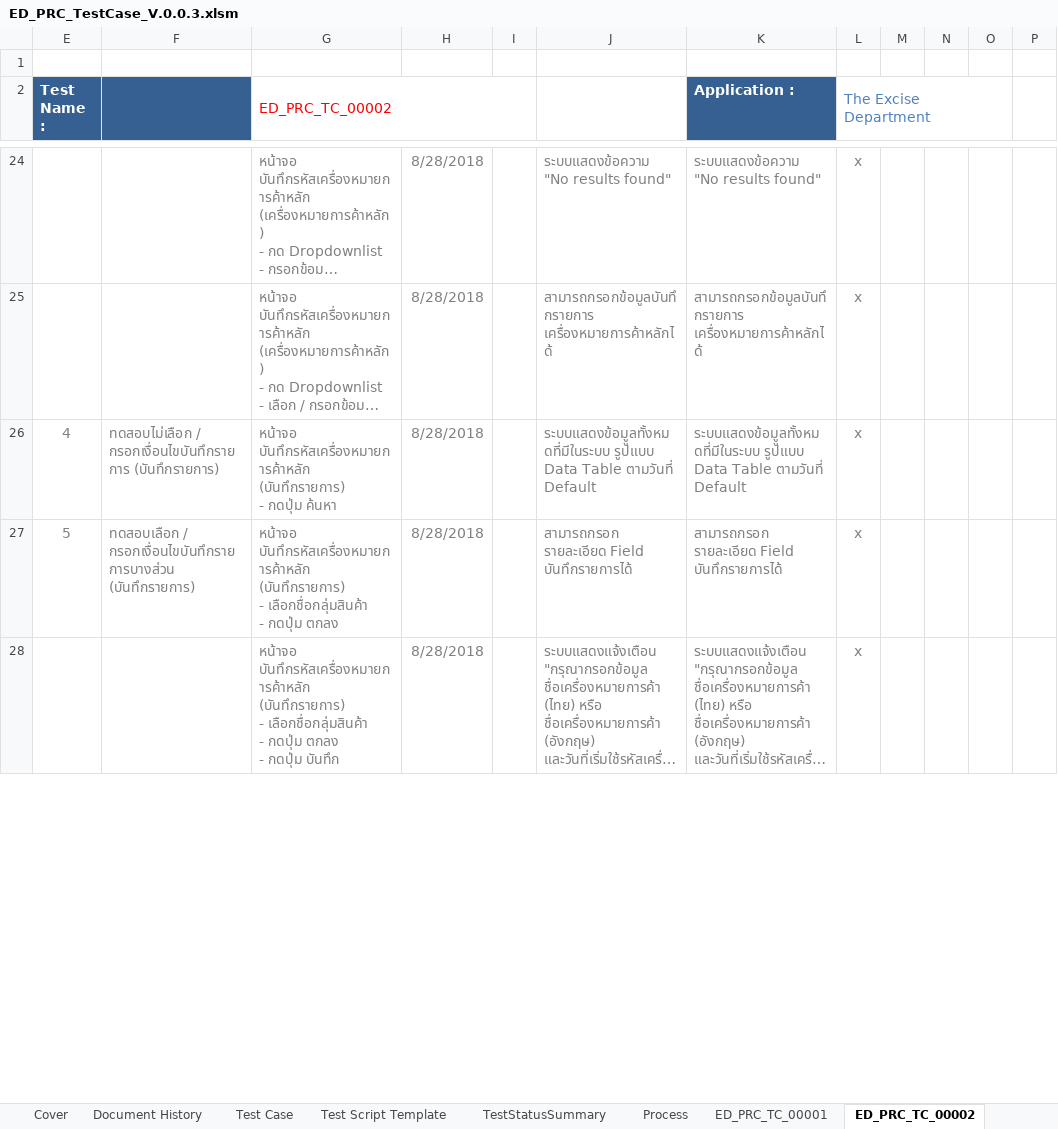
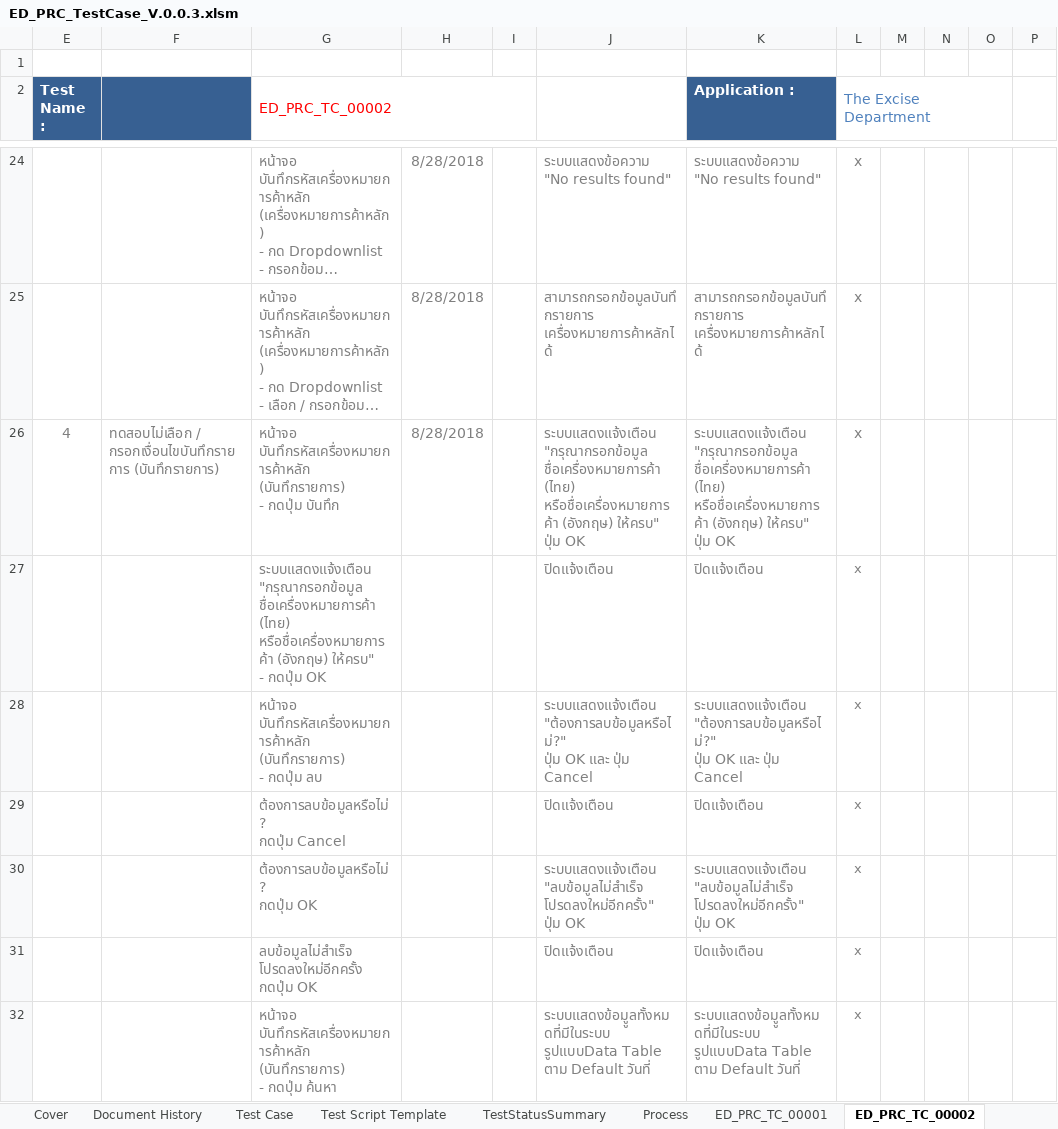
Before and after one commit to iPassionCorp/ED-Robot-PRC, an Excel workbook: ED_PRC_TestCase_V.0.0.3.xlsm, sheet ED_PRC_TC_00002, drawn as a sheet; only a part is shown, gaps mark what is left out; the shorter side is filled out with more unchanged rows; long unchanged cells end in …; values as stored, in another font and other column widths than the file's, no borders; charts and pictures not drawn; ↵ is a line break in a cell; the diff covers the shown part only; the diff names each change by its address in the sheet, - before the commit and + after, or states it on an @@ line.

```diff
--- a/ED_PRC_TestCase_V.0.0.3.xlsm (sheet ED_PRC_TC_00002)
+++ b/ED_PRC_TestCase_V.0.0.3.xlsm (sheet ED_PRC_TC_00002)
-G26 (ED_PRC_TC_00002): …- กดปุ่ม ค้นหา
+G26 (ED_PRC_TC_00002): …- กดปุ่ม บันทึก
-J26: ระบบแสดงข้อมููลทั้งหมดที่มีในระบบ รูปแบบ Data Table ตามวันที่ Default
+J26: ระบบแสดงแจ้งเตือน "กรุณากรอกข้อมูล ชื่อเครื่องหมายการค้า (ไทย) หรือชื่อเครื่องหมายการค้า (อังกฤษ) ให้ครบ" ↵ ปุ่ม OK
-K26 (Application :): ระบบแสดงข้อมููลทั้งหมดที่มีในระบบ รูปแบบ Data Table ตามวันที่ Default
+K26 (Application :): ระบบแสดงแจ้งเตือน "กรุณากรอกข้อมูล ชื่อเครื่องหมายการค้า (ไทย) หรือชื่อเครื่องหมายการค้า (อังกฤษ) ให้ครบ" ↵ ปุ่ม OK
+row 27:  |  | ระบบแสดงแจ้งเตือน "กรุณากรอกข้อมูล ชื่อเครื่องหมายการค้า (ไทย) หรือชื่อเครื่องหมายการค้า (อังกฤษ) ให้ครบ" ↵ - กดปุ่ม OK |  |  | ปิดแจ้งเตือน | ปิดแจ้งเตือน | x
+row 28:  |  | หน้าจอ บันทึกรหัสเครื่องหมายการค้าหลัก (บันทึกรายการ) ↵ - กดปุ่ม ลบ |  |  | ระบบแสดงแจ้งเตือน "ต้องการลบข้อมูลหรือไม่?" ↵ ปุ่ม OK และ ปุ่ม Cancel | ระบบแสดงแจ้งเตือน "ต้องการลบข้อมูลหรือไม่?" ↵ ปุ่ม OK และ ปุ่ม Cancel | x
+row 29:  |  | ต้องการลบข้อมูลหรือไม่? ↵ กดปุ่ม Cancel |  |  | ปิดแจ้งเตือน | ปิดแจ้งเตือน | x
+row 30:  |  | ต้องการลบข้อมูลหรือไม่? ↵ กดปุ่ม OK |  |  | ระบบแสดงแจ้งเตือน "ลบข้อมูลไม่สำเร็จ โปรดลงใหม่อีกครั้ง" ↵ ปุ่ม OK | ระบบแสดงแจ้งเตือน "ลบข้อมูลไม่สำเร็จ โปรดลงใหม่อีกครั้ง" ↵ ปุ่ม OK | x
+row 31:  |  | ลบข้อมูลไม่สำเร็จ โปรดลงใหม่อีกครั้ง ↵ กดปุ่ม OK |  |  | ปิดแจ้งเตือน | ปิดแจ้งเตือน | x
+row 32:  |  | หน้าจอ บันทึกรหัสเครื่องหมายการค้าหลัก (บันทึกรายการ) ↵ - กดปุ่ม ค้นหา |  |  | ระบบแสดงข้อมููลทั้งหมดที่มีในระบบ รูปแบบData Table ตาม Default วันที่ | ระบบแสดงข้อมููลทั้งหมดที่มีในระบบ รูปแบบData Table ตาม Default วันที่ | x
```
Also changed, not shown: 3 added rows, 2 removed rows, 42 edited cells and cell formats elsewhere in this sheet, sheet ED_PRC_TC_00008, sheet ED_PRC_TC_00006, sheet ED_PRC_TC_00007, sheet ED_PRC_TC_00005, sheet ED_PRC_TC_00004, sheet TestStatusSummary, 4 more sheets, formulas that keep their value, hidden cells.
